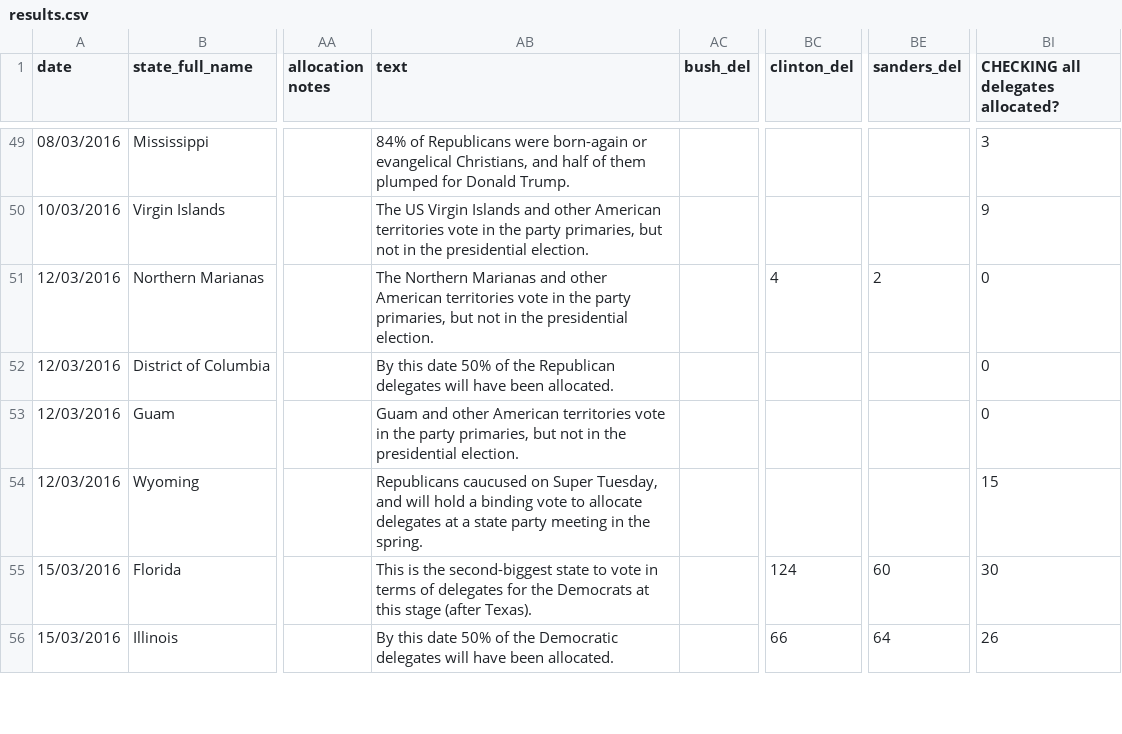
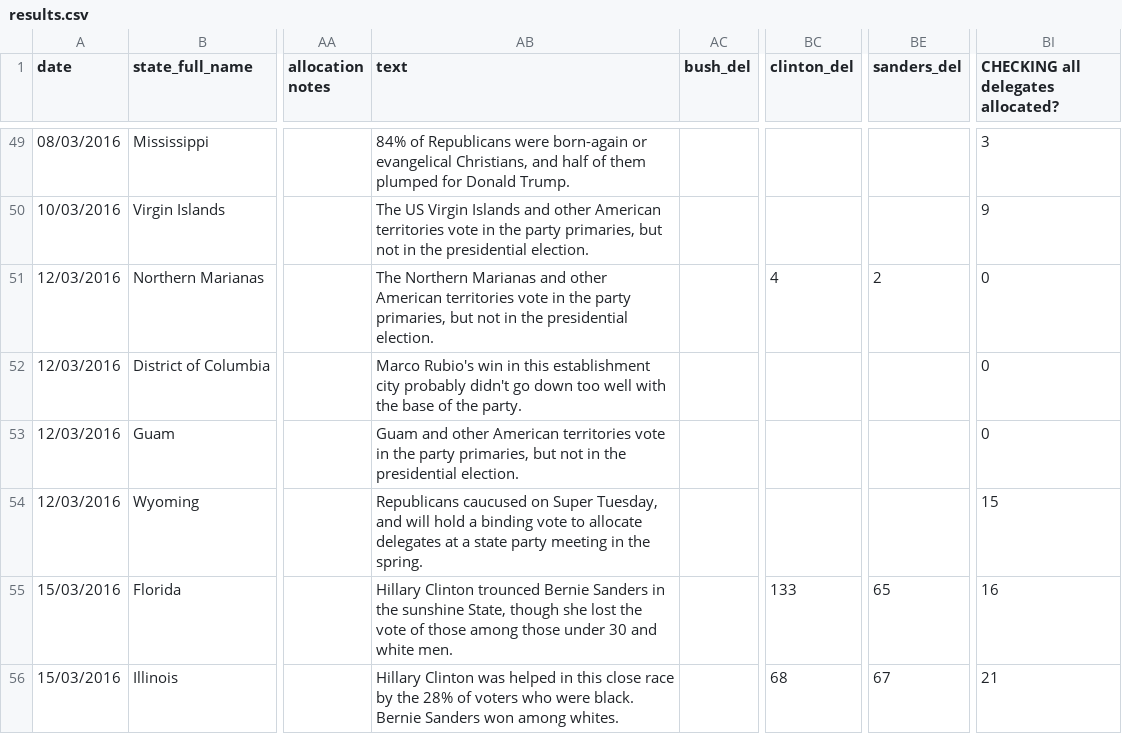
Before and after one commit to economist-data-team/primaries, a CSV file: data/results.csv, drawn as a sheet; only a part is shown, gaps mark what is left out; the diff covers the shown part only; the diff names each change by its address in the sheet, - before the commit and + after, or states it on an @@ line.

Commit message:
Added March 23rd results.

```diff
--- a/data/results.csv
+++ b/data/results.csv
-AB52 (text): By this date 50% of the Republican delegates will have been allocated.
+AB52 (text): Marco Rubio's win in this establishment city probably didn't go down too well with the base of the party.
-AB55 (text): This is the second-biggest state to vote in terms of delegates for the Democrats at this stage (after Texas).
+AB55 (text): Hillary Clinton trounced Bernie Sanders in the sunshine State, though she lost the vote of those among those under 30 and white men.
-BC55 (clinton_del): 124
+BC55 (clinton_del): 133
-BE55 (sanders_del): 60
+BE55 (sanders_del): 65
-BI55: 30
+BI55: 16
-AB56 (text): By this date 50% of the Democratic delegates will have been allocated.
+AB56 (text): Hillary Clinton was helped in this close race by the 28% of voters who were black. Bernie Sanders won among whites.
-BC56 (clinton_del): 66
+BC56 (clinton_del): 68
-BE56 (sanders_del): 64
+BE56 (sanders_del): 67
-BI56: 26
+BI56: 21
```
Also changed, not shown: 70 edited cells elsewhere in this file, 1 other file.
